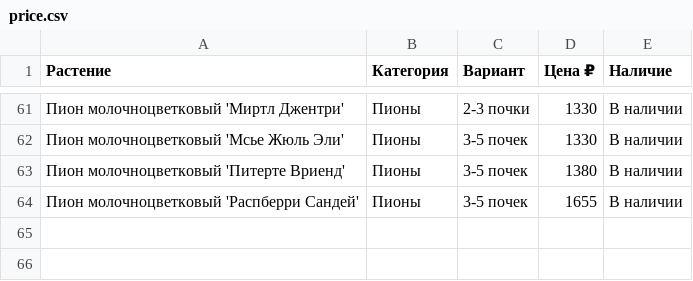
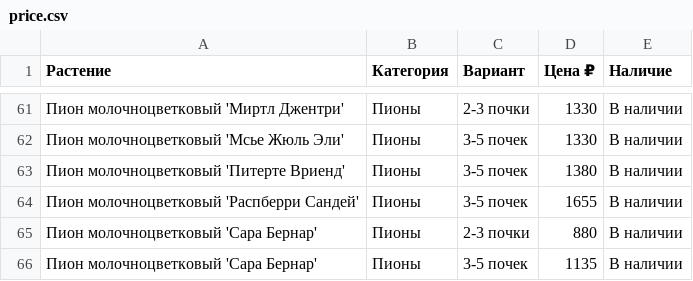
Before and after one commit to i-romanoff/chudni-sad, a CSV file: data/price.csv, drawn as a sheet; only a part is shown, gaps mark what is left out.

```diff
--- a/data/price.csv
+++ b/data/price.csv
@@ -64 +64,3 @@
 Пион молочноцветковый 'Распберри Сандей';Пионы;3-5 почек;1655;В наличии
+Пион молочноцветковый 'Сара Бернар';Пионы;2-3 почки;880;В наличии
+Пион молочноцветковый 'Сара Бернар';Пионы;3-5 почек;1135;В наличии
```
Also changed, not shown: 3 other files.
